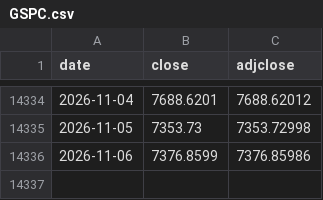
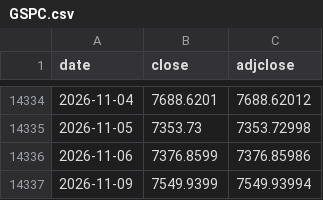
Before and after one commit to mchonea/spy-tlt-regime-dashboard, a CSV file: history/GSPC.csv, drawn as a sheet; only a part is shown, gaps mark what is left out; the diff names each change by its address in the sheet, - before the commit and + after, or states it on an @@ line.

```diff
--- a/history/GSPC.csv
+++ b/history/GSPC.csv
+row 14337: 2026-11-09 | 7549.9399 | 7549.93994
```
Also changed, not shown: history/BAMLH0A0HYM2.csv, history/SPY.csv, 18 other files.
